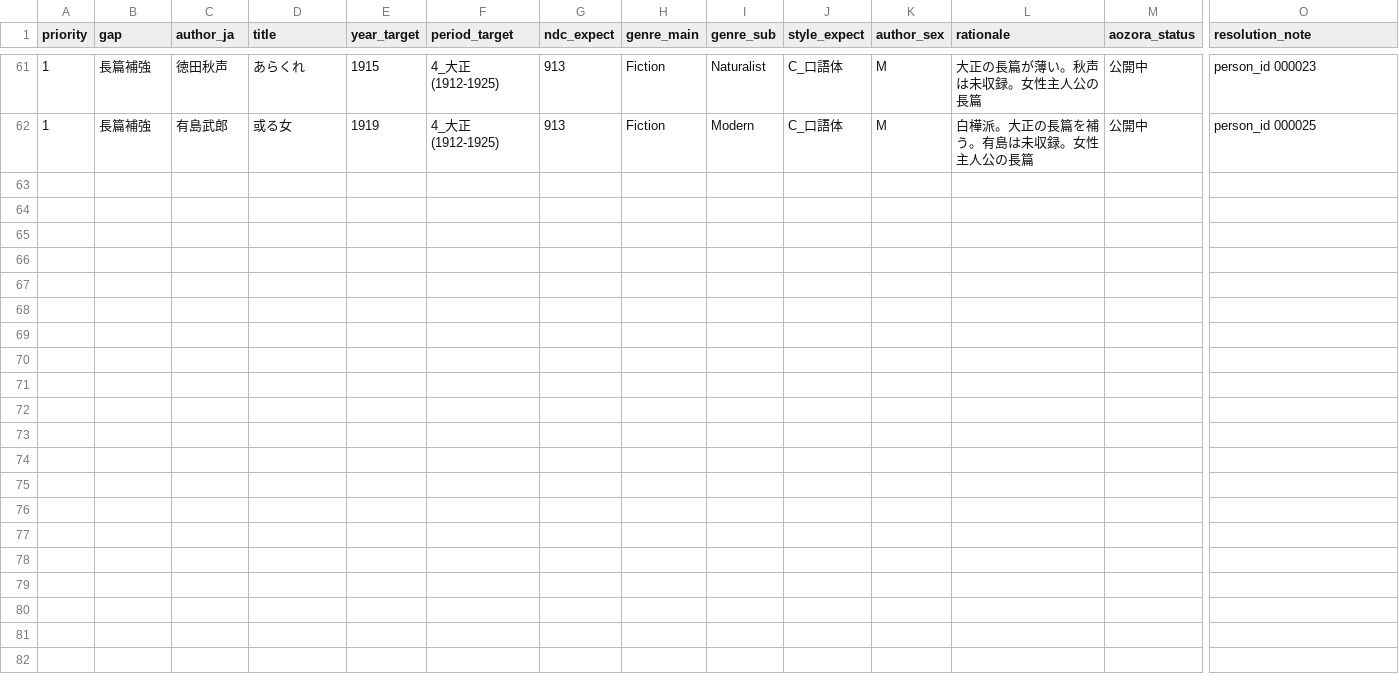
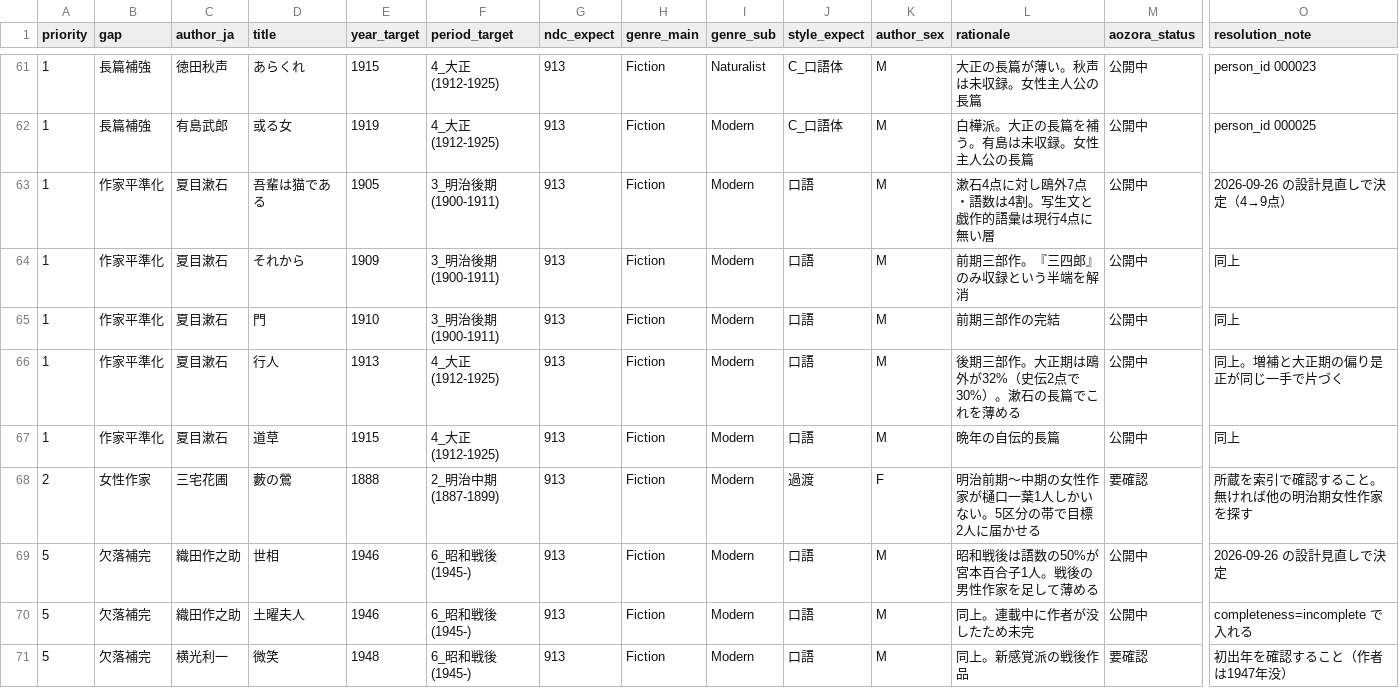
Before and after one commit to tomojitabata/JLit_Corpus_2026, a CSV file: metadata/expansion_candidates.csv, drawn as a sheet; only a part is shown, gaps mark what is left out; rows hold the shown columns only; the diff names each change by its address in the sheet, - before the commit and + after, or states it on an @@ line.

```diff
--- a/metadata/expansion_candidates.csv
+++ b/metadata/expansion_candidates.csv
+row 63: 1 | 作家平準化 | 夏目漱石 | 吾輩は猫である | 1905 | 3_明治後期(1900-1911) | 913 | Fiction | Modern | 口語 | M | 漱石4点に対し鴎外7点・語数は4割。写生文と戯作的語彙は現行4点に無い層 | 公開中 | 2026-09-26 の設計見直しで決定（4→9点）
+row 64: 1 | 作家平準化 | 夏目漱石 | それから | 1909 | 3_明治後期(1900-1911) | 913 | Fiction | Modern | 口語 | M | 前期三部作。『三四郎』のみ収録という半端を解消 | 公開中 | 同上
+row 65: 1 | 作家平準化 | 夏目漱石 | 門 | 1910 | 3_明治後期(1900-1911) | 913 | Fiction | Modern | 口語 | M | 前期三部作の完結 | 公開中 | 同上
+row 66: 1 | 作家平準化 | 夏目漱石 | 行人 | 1913 | 4_大正(1912-1925) | 913 | Fiction | Modern | 口語 | M | 後期三部作。大正期は鴎外が32%（史伝2点で30%）。漱石の長篇でこれを薄める | 公開中 | 同上。増補と大正期の偏り是正が同じ一手で片づく
+row 67: 1 | 作家平準化 | 夏目漱石 | 道草 | 1915 | 4_大正(1912-1925) | 913 | Fiction | Modern | 口語 | M | 晩年の自伝的長篇 | 公開中 | 同上
+row 68: 2 | 女性作家 | 三宅花圃 | 藪の鶯 | 1888 | 2_明治中期(1887-1899) | 913 | Fiction | Modern | 過渡 | F | 明治前期〜中期の女性作家が樋口一葉1人しかいない。5区分の帯で目標2人に届かせる | 要確認 | 所蔵を索引で確認すること。無ければ他の明治期女性作家を探す
+row 69: 5 | 欠落補完 | 織田作之助 | 世相 | 1946 | 6_昭和戦後(1945-) | 913 | Fiction | Modern | 口語 | M | 昭和戦後は語数の50%が宮本百合子1人。戦後の男性作家を足して薄める | 公開中 | 2026-09-26 の設計見直しで決定
+row 70: 5 | 欠落補完 | 織田作之助 | 土曜夫人 | 1946 | 6_昭和戦後(1945-) | 913 | Fiction | Modern | 口語 | M | 同上。連載中に作者が没したため未完 | 公開中 | completeness=incomplete で入れる
+row 71: 5 | 欠落補完 | 横光利一 | 微笑 | 1948 | 6_昭和戦後(1945-) | 913 | Fiction | Modern | 口語 | M | 同上。新感覚派の戦後作品 | 要確認 | 初出年を確認すること（作者は1947年没）
```
Also changed, not shown: config/corpus_manifest.tsv, metadata/corpus_metadata_v3.csv, 18 other files.
